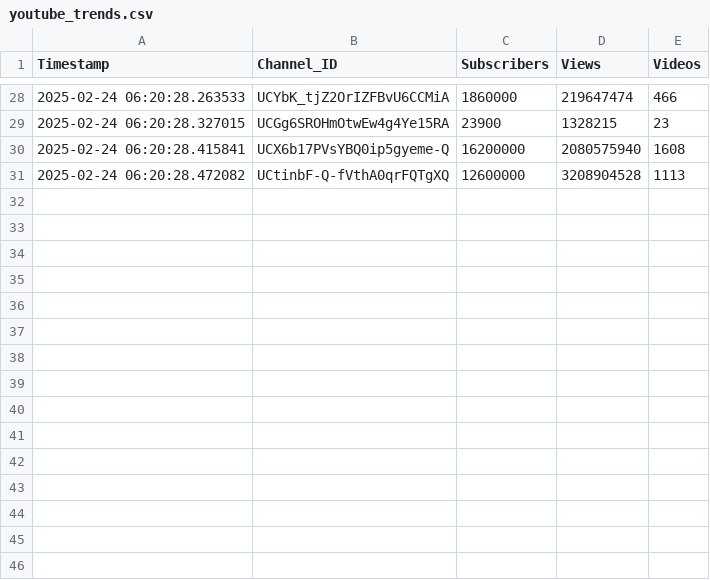
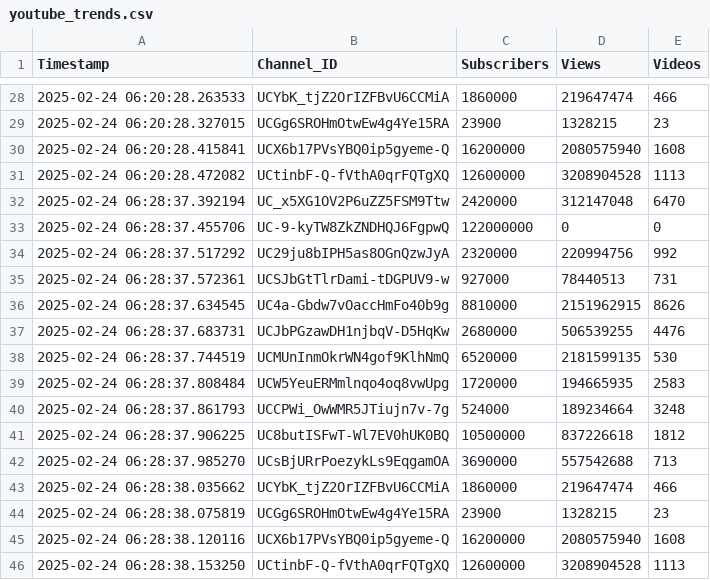
Before and after one commit to nandunanofficial/Youtube_Trend_Analysis, a CSV file: youtube_trends.csv, drawn as a sheet; only a part is shown, gaps mark what is left out; the diff names each change by its address in the sheet, - before the commit and + after, or states it on an @@ line.

Commit message:
Updated YouTube trends data

```diff
--- a/youtube_trends.csv
+++ b/youtube_trends.csv
+row 32: 2025-02-24 06:28:37.392194 | UC_x5XG1OV2P6uZZ5FSM9Ttw | 2420000 | 312147048 | 6470
+row 33: 2025-02-24 06:28:37.455706 | UC-9-kyTW8ZkZNDHQJ6FgpwQ | 122000000 | 0 | 0
+row 34: 2025-02-24 06:28:37.517292 | UC29ju8bIPH5as8OGnQzwJyA | 2320000 | 220994756 | 992
+row 35: 2025-02-24 06:28:37.572361 | UCSJbGtTlrDami-tDGPUV9-w | 927000 | 78440513 | 731
+row 36: 2025-02-24 06:28:37.634545 | UC4a-Gbdw7vOaccHmFo40b9g | 8810000 | 2151962915 | 8626
+row 37: 2025-02-24 06:28:37.683731 | UCJbPGzawDH1njbqV-D5HqKw | 2680000 | 506539255 | 4476
+row 38: 2025-02-24 06:28:37.744519 | UCMUnInmOkrWN4gof9KlhNmQ | 6520000 | 2181599135 | 530
+row 39: 2025-02-24 06:28:37.808484 | UCW5YeuERMmlnqo4oq8vwUpg | 1720000 | 194665935 | 2583
+row 40: 2025-02-24 06:28:37.861793 | UCCPWi_OwWMR5JTiujn7v-7g | 524000 | 189234664 | 3248
+row 41: 2025-02-24 06:28:37.906225 | UC8butISFwT-Wl7EV0hUK0BQ | 10500000 | 837226618 | 1812
+row 42: 2025-02-24 06:28:37.985270 | UCsBjURrPoezykLs9EqgamOA | 3690000 | 557542688 | 713
+row 43: 2025-02-24 06:28:38.035662 | UCYbK_tjZ2OrIZFBvU6CCMiA | 1860000 | 219647474 | 466
+row 44: 2025-02-24 06:28:38.075819 | UCGg6SROHmOtwEw4g4Ye15RA | 23900 | 1328215 | 23
+row 45: 2025-02-24 06:28:38.120116 | UCX6b17PVsYBQ0ip5gyeme-Q | 16200000 | 2080575940 | 1608
+row 46: 2025-02-24 06:28:38.153250 | UCtinbF-Q-fVthA0qrFQTgXQ | 12600000 | 3208904528 | 1113
```
